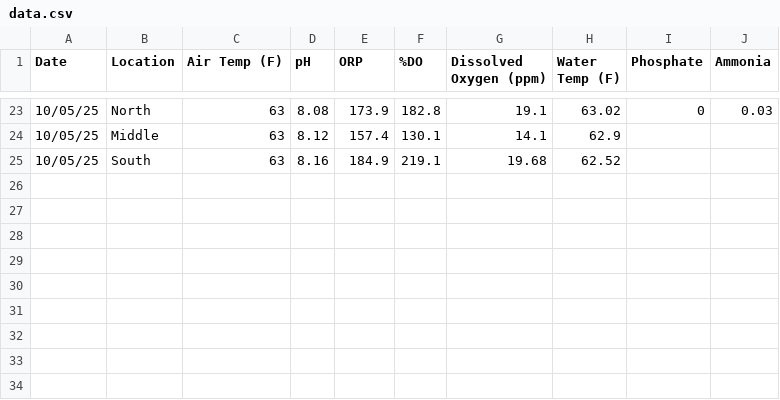
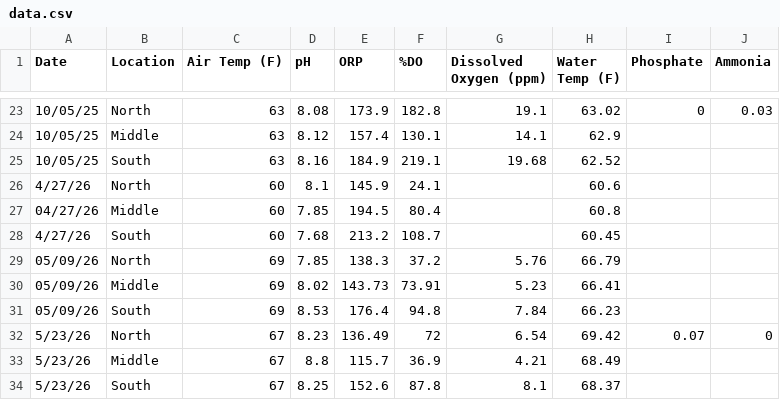
Before and after one commit to jtsiva/lake-health-dashboard, a CSV file: data.csv, drawn as a sheet; only a part is shown, gaps mark what is left out; the diff names each change by its address in the sheet, - before the commit and + after, or states it on an @@ line.

```diff
--- a/data.csv
+++ b/data.csv
+row 26: 4/27/26 | North | 60 | 8.1 | 145.9 | 24.1 |  | 60.6
+row 27: 04/27/26 | Middle | 60 | 7.85 | 194.5 | 80.4 |  | 60.8
+row 28: 4/27/26 | South | 60 | 7.68 | 213.2 | 108.7 |  | 60.45
+row 29: 05/09/26 | North | 69 | 7.85 | 138.3 | 37.2 | 5.76 | 66.79
+row 30: 05/09/26 | Middle | 69 | 8.02 | 143.73 | 73.91 | 5.23 | 66.41
+row 31: 05/09/26 | South | 69 | 8.53 | 176.4 | 94.8 | 7.84 | 66.23
+row 32: 5/23/26 | North | 67 | 8.23 | 136.49 | 72 | 6.54 | 69.42 | 0.07 | 0
+row 33: 5/23/26 | Middle | 67 | 8.8 | 115.7 | 36.9 | 4.21 | 68.49
+row 34: 5/23/26 | South | 67 | 8.25 | 152.6 | 87.8 | 8.1 | 68.37
```
